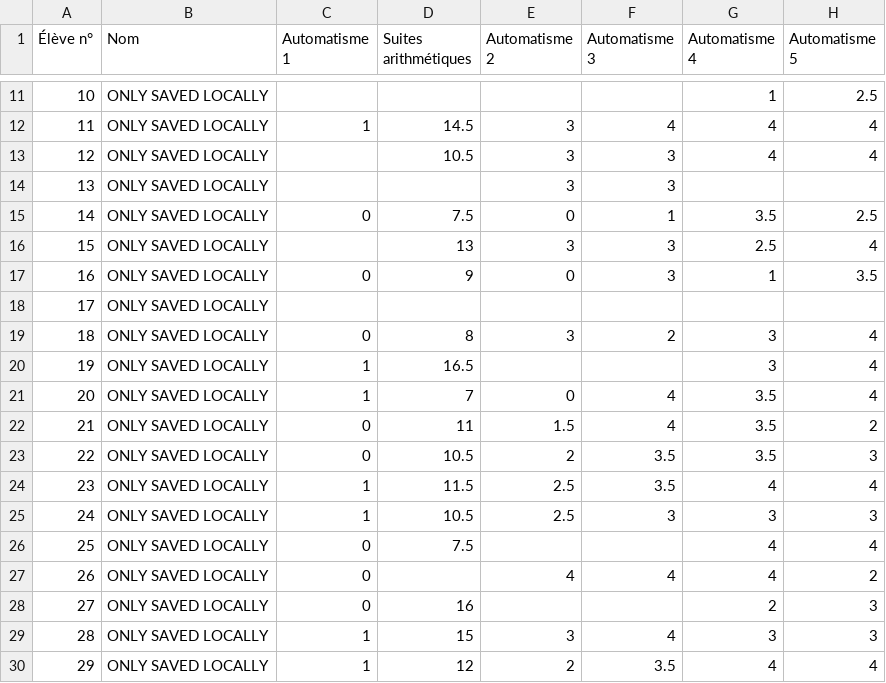
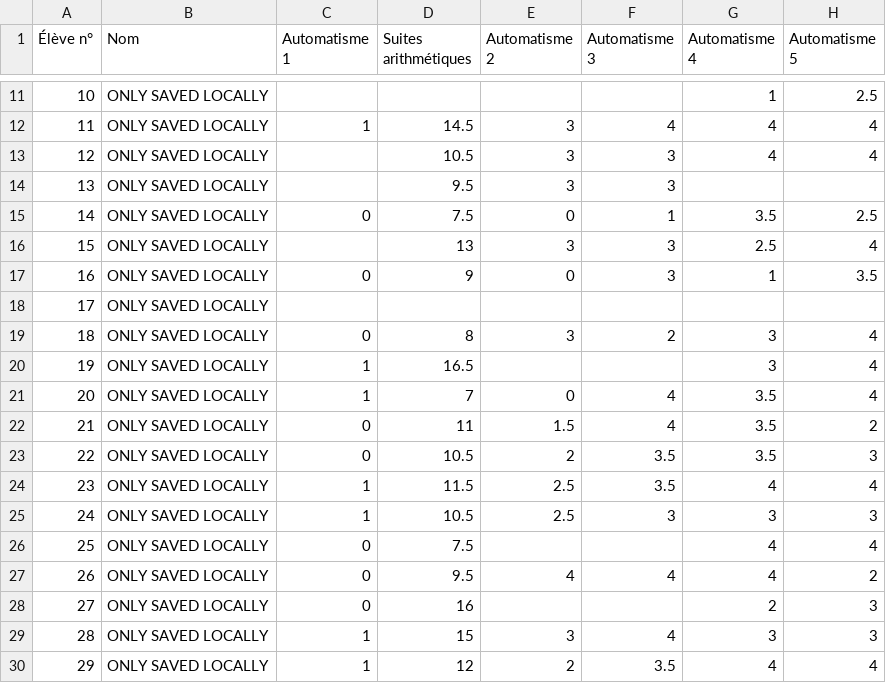
Before and after one commit to Mattuuuuh/Maths-1ere-specifique, a CSV file: stats/notesG5.csv, drawn as a sheet; only a part is shown, gaps mark what is left out.

Commit message:
Notes rattrapages.

```diff
--- a/stats/notesG5.csv
+++ b/stats/notesG5.csv
@@ -13,3 +13,3 @@
 12,ONLY SAVED LOCALLY,,10.5,3,3,4,4
-13,ONLY SAVED LOCALLY,,,3,3,,
+13,ONLY SAVED LOCALLY,,9.5,3,3,,
 14,ONLY SAVED LOCALLY,0,7.5,0,1,3.5,2.5
@@ -26,3 +26,3 @@
 25,ONLY SAVED LOCALLY,0,7.5,,,4,4
-26,ONLY SAVED LOCALLY,0,,4,4,4,2
+26,ONLY SAVED LOCALLY,0,9.5,4,4,4,2
 27,ONLY SAVED LOCALLY,0,16,,,2,3
```
